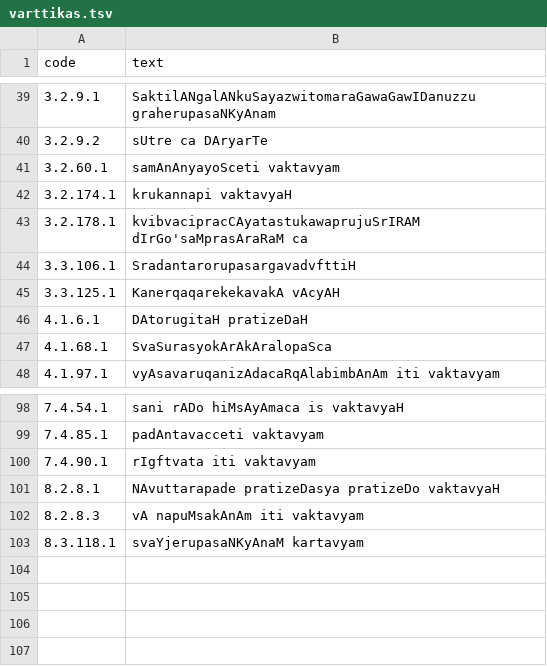
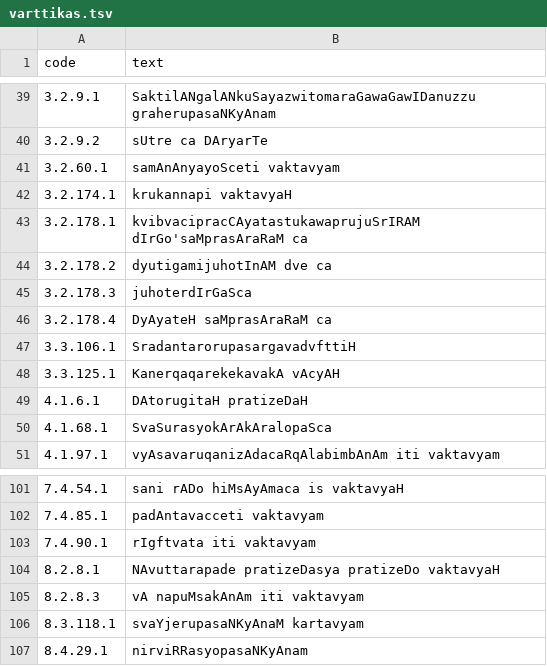
Before and after one commit to ambuda-org/ambuda-org.github.io, a TSV file: static/data/varttikas.tsv, drawn as a sheet; only a part is shown, gaps mark what is left out; the diff names each change by its address in the sheet, - before the commit and + after, or states it on an @@ line.

```diff
--- a/static/data/varttikas.tsv
+++ b/static/data/varttikas.tsv
+row 44: 3.2.178.2 | dyutigamijuhotInAM dve ca
+row 45: 3.2.178.3 | juhoterdIrGaSca
+row 46: 3.2.178.4 | DyAyateH saMprasAraRaM ca
+row 107: 8.4.29.1 | nirviRRasyopasaNKyAnam
```
Also changed, not shown: static/data/dhatupatha-ganasutras.tsv, static/data/kaumudi.tsv, 5 other files.
